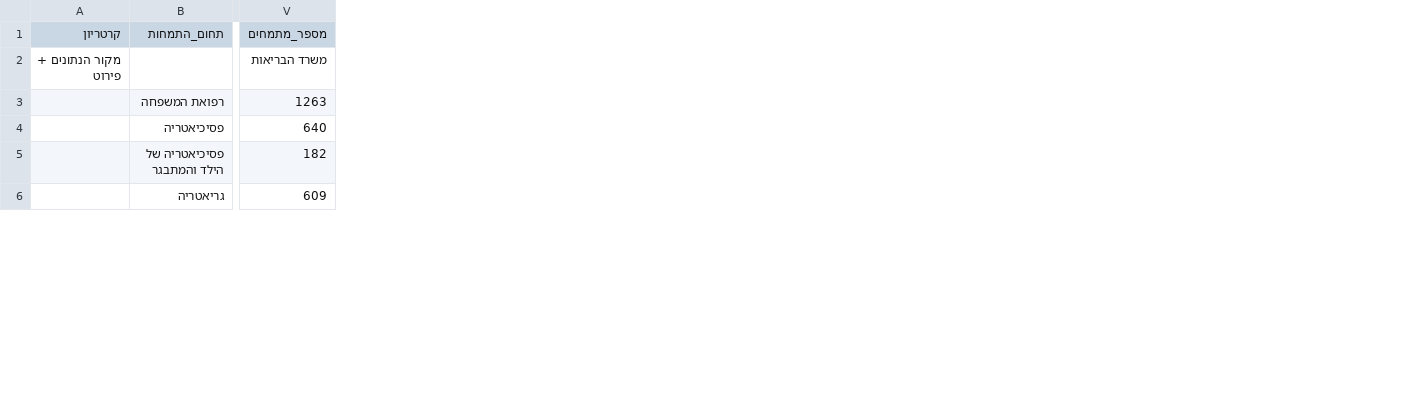
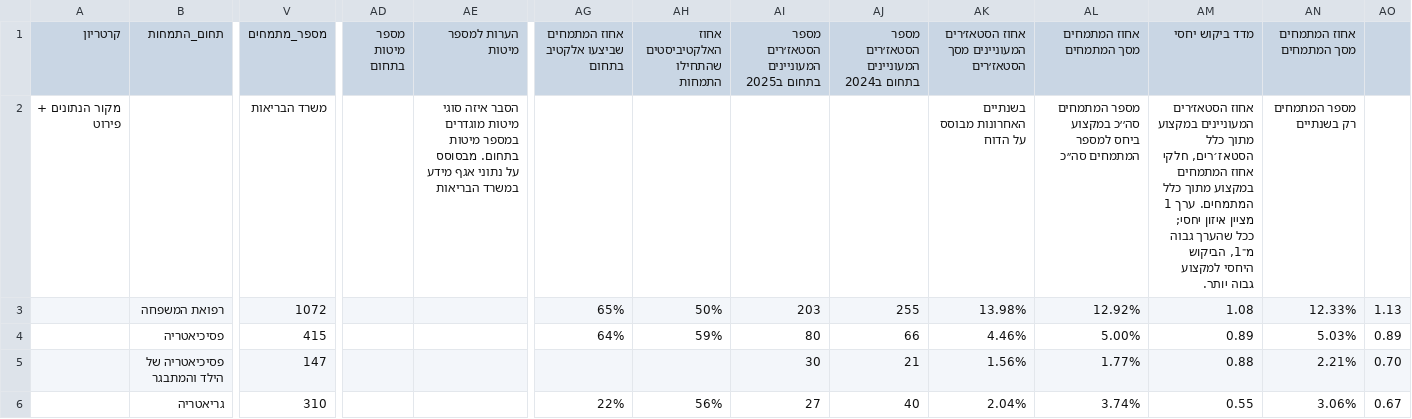
Before and after one commit to tomerswechinskymoh-sudo/med-departments-israel, a CSV file: MASTER_Spec.csv, drawn as a sheet; only a part is shown, gaps mark what is left out; the diff covers the shown part only; the diff names each change by its address in the sheet, - before the commit and + after, or states it on an @@ line.

Commit message:
Update canonical MASTER Spec data source

```diff
--- a/MASTER_Spec.csv
+++ b/MASTER_Spec.csv
+column AD (מספר מיטות בתחום), empty
+column AE (הערות למספר מיטות), row 2: הסבר איזה סוגי מיטות מוגדרים במספר מיטות בתחום. מבסוסס על נתוני אגף מידע במשרד הבריאות
+column AG (אחוז המתמחים שביצעו אלקטיב בתחום), rows 3-6: 65% | 64% |  | 22%
+column AH (אחוז האלקטיביסטים שהתחילו התמחות), rows 3-6: 50% | 59% |  | 56%
+column AI, rows 1-6: מספר הסטאז׳רים המעוניינים בתחום ב2025 |  | 203 | 80 | 30 | 27
+column AJ, rows 1-6: מספר הסטאז׳רים המעוניינים בתחום ב2024 |  | 255 | 66 | 21 | 40
+column AK, rows 1-6: אחוז הסטאז׳רים המעוניינים מסך הסטאז׳רים | בשנתיים האחרונות מבוסס על הדוח | 13.98% | 4.46% | 1.56% | 2.04%
+column AL (אחוז המתמחים מסך המתמחים), rows 2-6: מספר המתמחים סה׳׳כ במקצוע ביחס למספר המתמחים סה׳׳כ | 12.92% | 5.00% | 1.77% | 3.74%
+column AM (מדד ביקוש יחסי), rows 2-6: אחוז הסטאז׳רים המעוניינים במקצוע מתוך כלל הסטאז׳רים, חלקי אחוז המתמחים במקצוע מתוך כלל המתמחים. ערך 1 מציין איזון יחסי; ככל שהערך גבוה מ־1, הביקוש היחסי למקצוע גבוה יותר. | 1.08 | 0.89 | 0.88 | 0.55
+column AN (אחוז המתמחים מסך המתמחים), rows 2-6: מספר המתמחים רק בשנתיים | 12.33% | 5.03% | 2.21% | 3.06%
+column AO, rows 3-6: 1.13 | 0.89 | 0.70 | 0.67
-V3 (מספר_מתמחים): 1263
+V3 (מספר_מתמחים): 1072
-V4 (מספר_מתמחים): 640
+V4 (מספר_מתמחים): 415
-V5 (מספר_מתמחים): 182
+V5 (מספר_מתמחים): 147
-V6 (מספר_מתמחים): 609
+V6 (מספר_מתמחים): 310
```
Also changed, not shown: 2 added rows and 135 edited cells elsewhere in this file.
